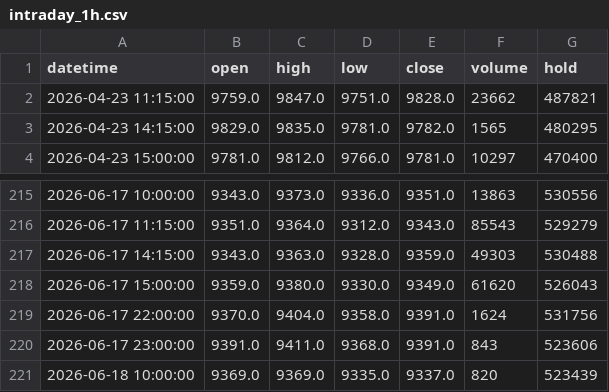
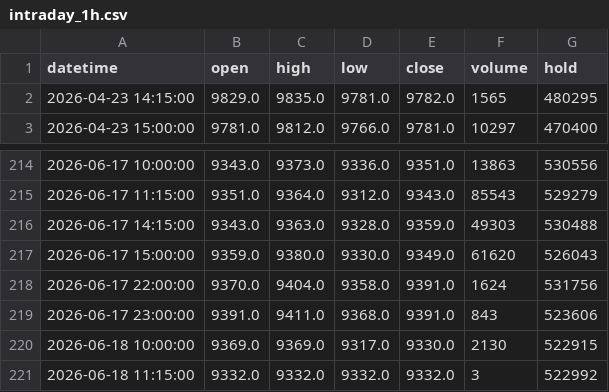
Before and after one commit to FrankSun0616/palm_dalian, a CSV file: data/intraday_1h.csv, drawn as a sheet; only a part is shown, gaps mark what is left out.

```diff
--- a/data/intraday_1h.csv
+++ b/data/intraday_1h.csv
@@ -1,3 +1,2 @@
 datetime,open,high,low,close,volume,hold
-2026-04-23 11:15:00,9759.0,9847.0,9751.0,9828.0,23662,487821
 2026-04-23 14:15:00,9829.0,9835.0,9781.0,9782.0,1565,480295
@@ -220,2 +219,3 @@ datetime,open,high,low,close,volume,hold
 2026-06-17 23:00:00,9391.0,9411.0,9368.0,9391.0,843,523606
-2026-06-18 10:00:00,9369.0,9369.0,9335.0,9337.0,820,523439
+2026-06-18 10:00:00,9369.0,9369.0,9317.0,9330.0,2130,522915
+2026-06-18 11:15:00,9332.0,9332.0,9332.0,9332.0,3,522992
```
Also changed, not shown: data/intraday_2h.csv, 3 other files.
